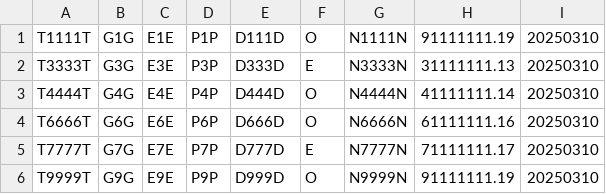
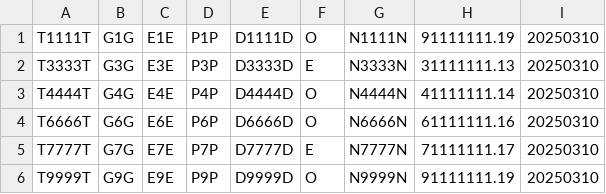
Before and after one commit to Pablofls/Arqui, a CSV file: personnelTest1.csv, drawn as a sheet.

```diff
--- a/personnelTest1.csv
+++ b/personnelTest1.csv
@@ -1,6 +1,6 @@
-T1111T,G1G,E1E,P1P,D111D,O,N1111N,91111111.19,20250310
-T3333T,G3G,E3E,P3P,D333D,E,N3333N,31111111.13,20250310
-T4444T,G4G,E4E,P4P,D444D,O,N4444N,41111111.14,20250310
-T6666T,G6G,E6E,P6P,D666D,O,N6666N,61111111.16,20250310
-T7777T,G7G,E7E,P7P,D777D,E,N7777N,71111111.17,20250310
-T9999T,G9G,E9E,P9P,D999D,O,N9999N,91111111.19,20250310
+T1111T,G1G,E1E,P1P,D1111D,O,N1111N,91111111.19,20250310
+T3333T,G3G,E3E,P3P,D3333D,E,N3333N,31111111.13,20250310
+T4444T,G4G,E4E,P4P,D4444D,O,N4444N,41111111.14,20250310
+T6666T,G6G,E6E,P6P,D6666D,O,N6666N,61111111.16,20250310
+T7777T,G7G,E7E,P7P,D7777D,E,N7777N,71111111.17,20250310
+T9999T,G9G,E9E,P9P,D9999D,O,N9999N,91111111.19,20250310
```
Also changed, not shown: newpersonnel.csv, personnelTest2.csv, 3 other files.
